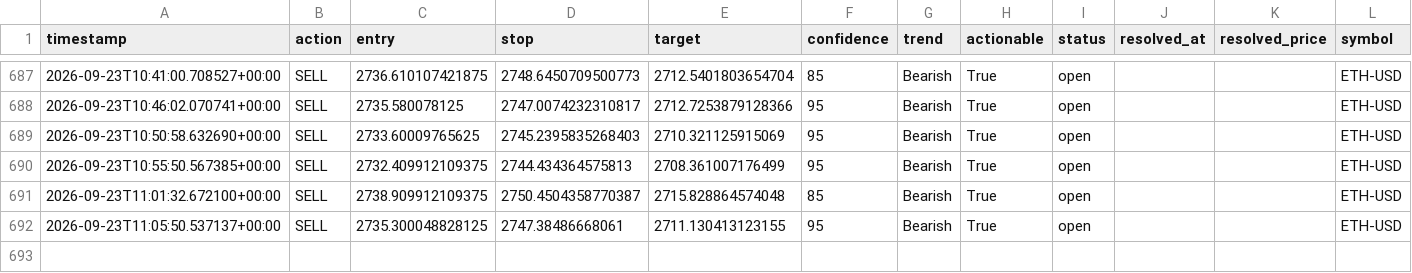
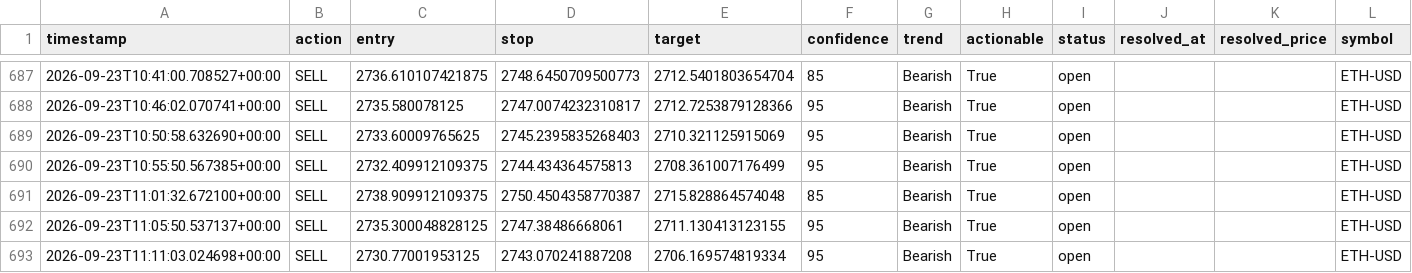
Before and after one commit to wyethmontz/trade-anything, a CSV file: data/signal_log.csv, drawn as a sheet; only a part is shown, gaps mark what is left out.

```diff
--- a/data/signal_log.csv
+++ b/data/signal_log.csv
@@ -692 +692,2 @@ timestamp,action,entry,stop,target,confidence,trend,actionable,status,resolved_a
 2026-09-23T11:05:50.537137+00:00,SELL,2735.300048828125,2747.38486668061,2711.130413123155,95,Bearish,True,open,,,ETH-USD
+2026-09-23T11:11:03.024698+00:00,SELL,2730.77001953125,2743.070241887208,2706.169574819334,95,Bearish,True,open,,,ETH-USD
```
